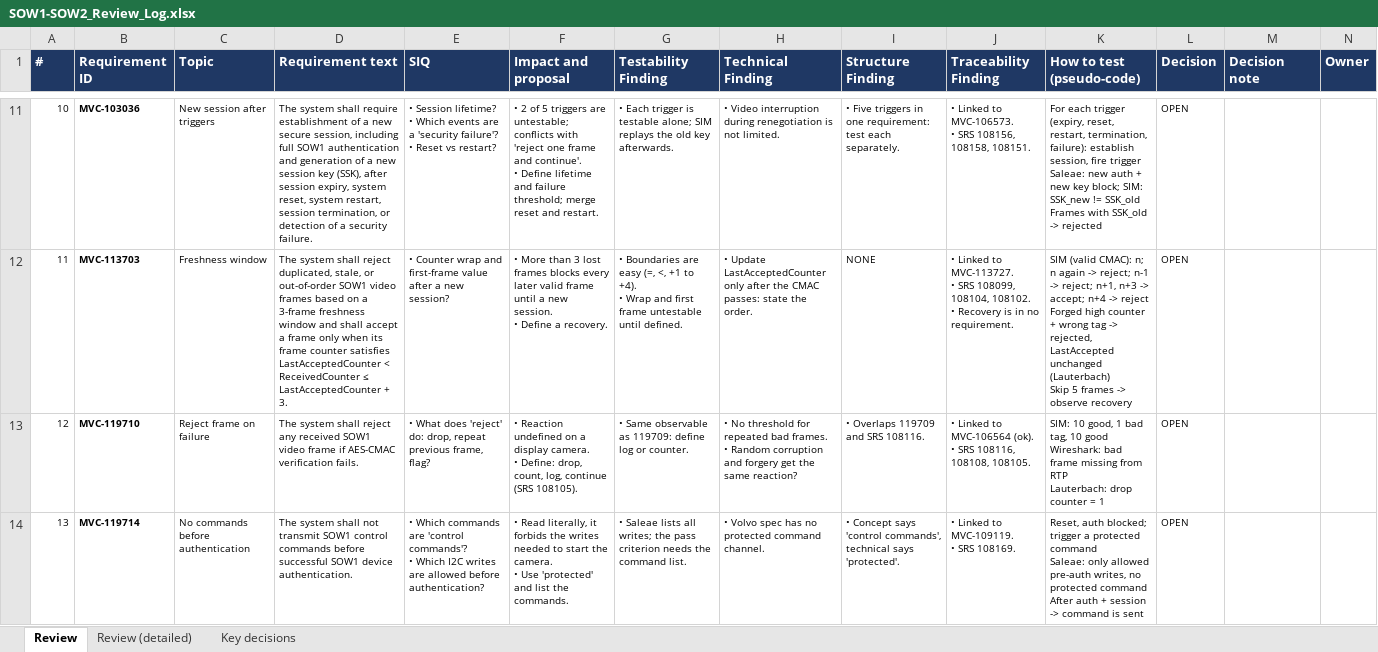
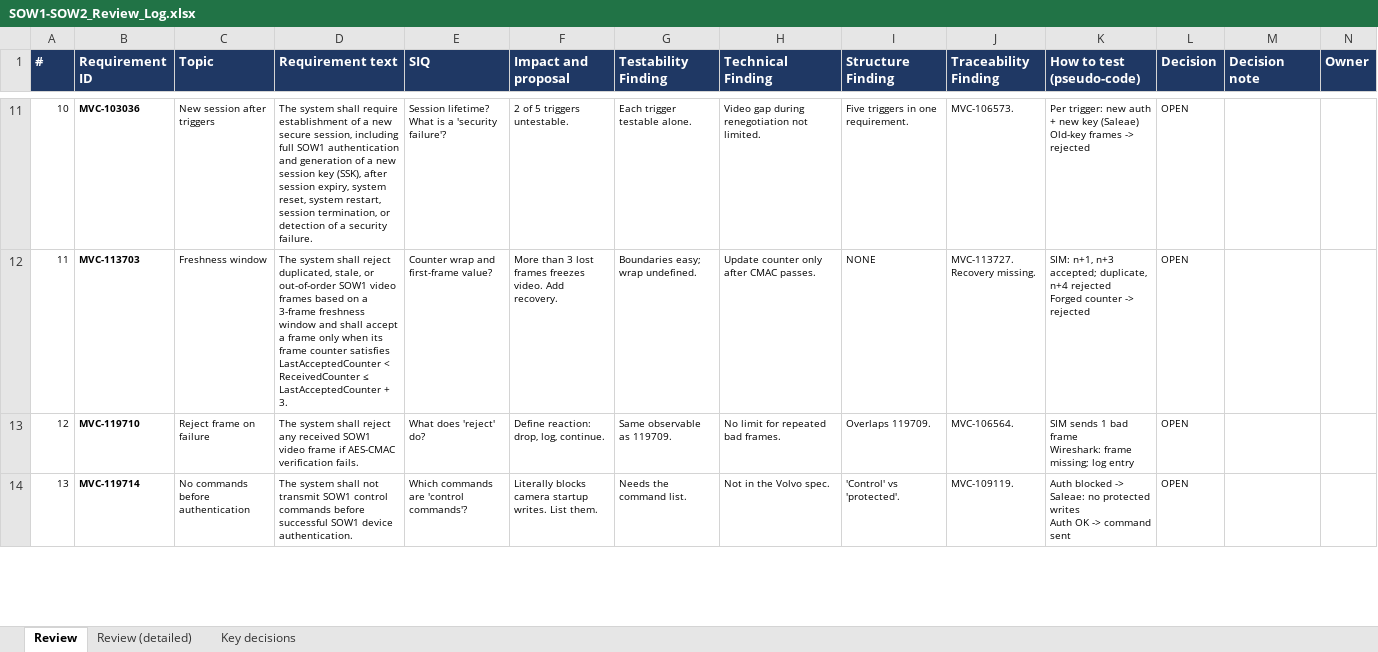
Before and after one commit to Abdallah-Afifi1/Mekra-cybersecurity-testing, an Excel workbook: CS-Testing/06-Requirements-Review/SOW1-SOW2_Review_Log.xlsx, sheet Review, drawn as a sheet; only a part is shown, gaps mark what is left out; values as stored, in another font and other column widths than the file's, no borders; ↵ is a line break in a cell; the diff covers the shown part only; the diff names each change by its address in the sheet, - before the commit and + after, or states it on an @@ line.

Commit message:
Review log: shorten all comments to one short phrase per cell

```diff
--- a/CS-Testing/06-Requirements-Review/SOW1-SOW2_Review_Log.xlsx (sheet Review)
+++ b/CS-Testing/06-Requirements-Review/SOW1-SOW2_Review_Log.xlsx (sheet Review)
-E11 (SIQ): • Session lifetime? ↵ • Which events are a 'security failure'? ↵ • Reset vs restart?
+E11 (SIQ): Session lifetime? What is a 'security failure'?
-F11 (Impact and proposal): • 2 of 5 triggers are untestable; conflicts with 'reject one frame and continue'. ↵ • Define lifetime and failure threshold; merge reset and restart.
+F11 (Impact and proposal): 2 of 5 triggers untestable.
-G11 (Testability Finding): • Each trigger is testable alone; SIM replays the old key afterwards.
+G11 (Testability Finding): Each trigger testable alone.
-H11 (Technical Finding): • Video interruption during renegotiation is not limited.
+H11 (Technical Finding): Video gap during renegotiation not limited.
-I11 (Structure Finding): • Five triggers in one requirement: test each separately.
+I11 (Structure Finding): Five triggers in one requirement.
-J11 (Traceability Finding): • Linked to MVC-106573. ↵ • SRS 108156, 108158, 108151.
+J11 (Traceability Finding): MVC-106573.
-K11 (How to test (pseudo-code)): For each trigger (expiry, reset, restart, termination, failure): establish session, fire trigger ↵ Saleae: new auth + new key block; SIM: SSK_new != SSK_old ↵ Frames with SSK_old -> rejected
+K11 (How to test (pseudo-code)): Per trigger: new auth + new key (Saleae) ↵ Old-key frames -> rejected
-E12 (SIQ): • Counter wrap and first-frame value after a new session?
+E12 (SIQ): Counter wrap and first-frame value?
-F12 (Impact and proposal): • More than 3 lost frames blocks every later valid frame until a new session. ↵ • Define a recovery.
+F12 (Impact and proposal): More than 3 lost frames freezes video. Add recovery.
-G12 (Testability Finding): • Boundaries are easy (=, <, +1 to +4). ↵ • Wrap and first frame untestable until defined.
+G12 (Testability Finding): Boundaries easy; wrap undefined.
-H12 (Technical Finding): • Update LastAcceptedCounter only after the CMAC passes: state the order.
+H12 (Technical Finding): Update counter only after CMAC passes.
-J12 (Traceability Finding): • Linked to MVC-113727. ↵ • SRS 108099, 108104, 108102. ↵ • Recovery is in no requirement.
+J12 (Traceability Finding): MVC-113727. Recovery missing.
-K12 (How to test (pseudo-code)): SIM (valid CMAC): n; n again -> reject; n-1 -> reject; n+1, n+3 -> accept; n+4 -> reject ↵ Forged high counter + wrong tag -> rejected, LastAccepted unchanged (Lauterbach) ↵ Skip 5 frames -> observe recovery
+K12 (How to test (pseudo-code)): SIM: n+1, n+3 accepted; duplicate, n+4 rejected ↵ Forged counter -> rejected
-E13 (SIQ): • What does 'reject' do: drop, repeat previous frame, flag?
+E13 (SIQ): What does 'reject' do?
-F13 (Impact and proposal): • Reaction undefined on a display camera. ↵ • Define: drop, count, log, continue (SRS 108105).
+F13 (Impact and proposal): Define reaction: drop, log, continue.
-G13 (Testability Finding): • Same observable as 119709: define log or counter.
+G13 (Testability Finding): Same observable as 119709.
-H13 (Technical Finding): • No threshold for repeated bad frames. ↵ • Random corruption and forgery get the same reaction?
+H13 (Technical Finding): No limit for repeated bad frames.
-I13 (Structure Finding): • Overlaps 119709 and SRS 108116.
+I13 (Structure Finding): Overlaps 119709.
-J13 (Traceability Finding): • Linked to MVC-106564 (ok). ↵ • SRS 108116, 108108, 108105.
+J13 (Traceability Finding): MVC-106564.
-K13 (How to test (pseudo-code)): SIM: 10 good, 1 bad tag, 10 good ↵ Wireshark: bad frame missing from RTP ↵ Lauterbach: drop counter = 1
+K13 (How to test (pseudo-code)): SIM sends 1 bad frame ↵ Wireshark: frame missing; log entry
-E14 (SIQ): • Which commands are 'control commands'? ↵ • Which I2C writes are allowed before authentication?
+E14 (SIQ): Which commands are 'control commands'?
-F14 (Impact and proposal): • Read literally, it forbids the writes needed to start the camera. ↵ • Use 'protected' and list the commands.
+F14 (Impact and proposal): Literally blocks camera startup writes. List them.
-G14 (Testability Finding): • Saleae lists all writes; the pass criterion needs the command…
+G14 (Testability Finding): Needs the command…
-H14 (Technical Finding): • Volvo spec has no protected command channel.
+H14 (Technical Finding): Not in the Volvo spec.
-I14 (Structure Finding): • Concept says 'control commands', technical says 'protected'.
+I14 (Structure Finding): 'Control' vs 'protected'.
-J14 (Traceability Finding): • Linked to MVC-109119. ↵ • SRS 108169.
+J14 (Traceability Finding): MVC-109119.
-K14 (How to test (pseudo-code)): Reset, auth blocked; trigger a protected command ↵ Saleae: only allowed pre-auth writes, no protected command ↵ After auth + session -> command is sent
+K14 (How to test (pseudo-code)): Auth blocked -> Saleae: no protected writes ↵ Auth OK -> command sent
```
Also changed, not shown: 138 edited cells elsewhere in this sheet.
